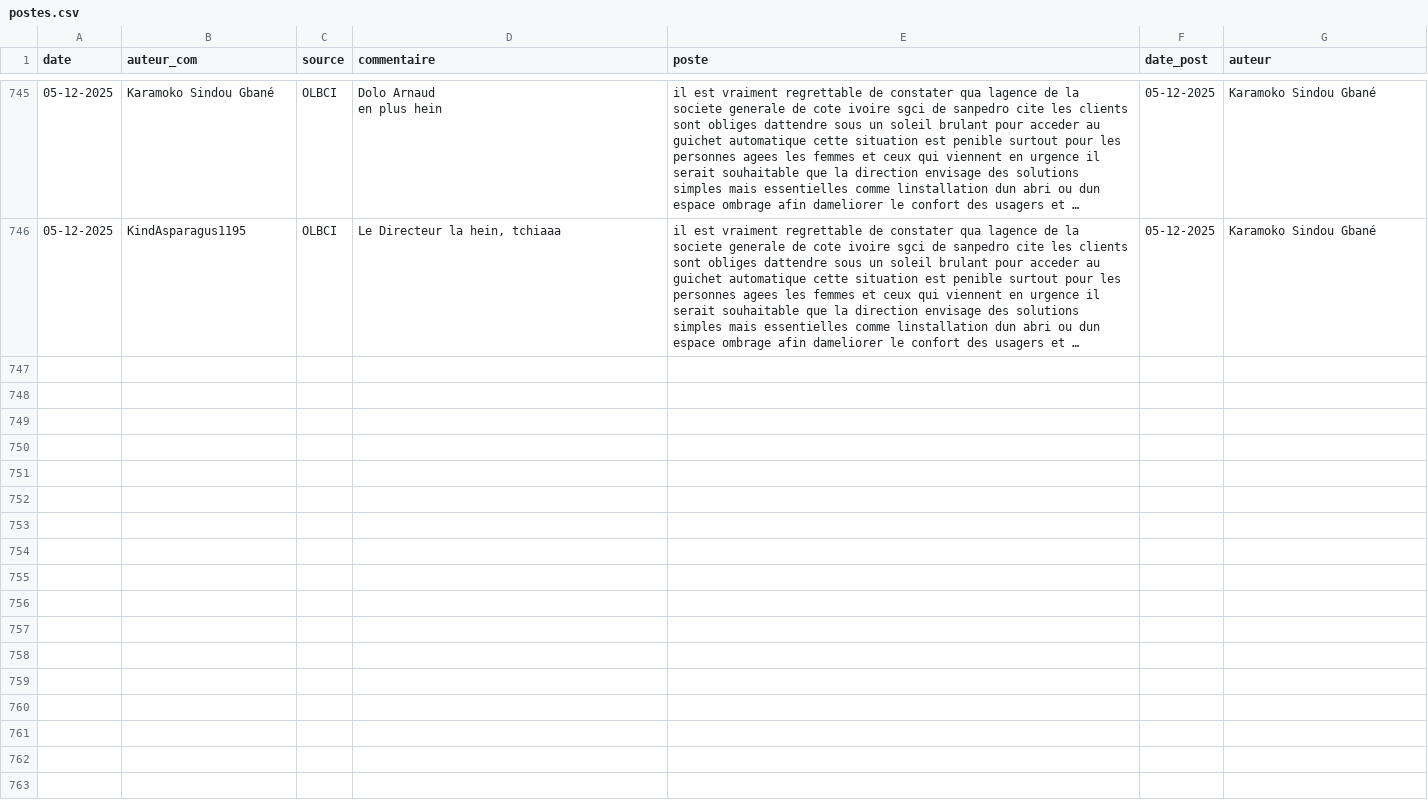
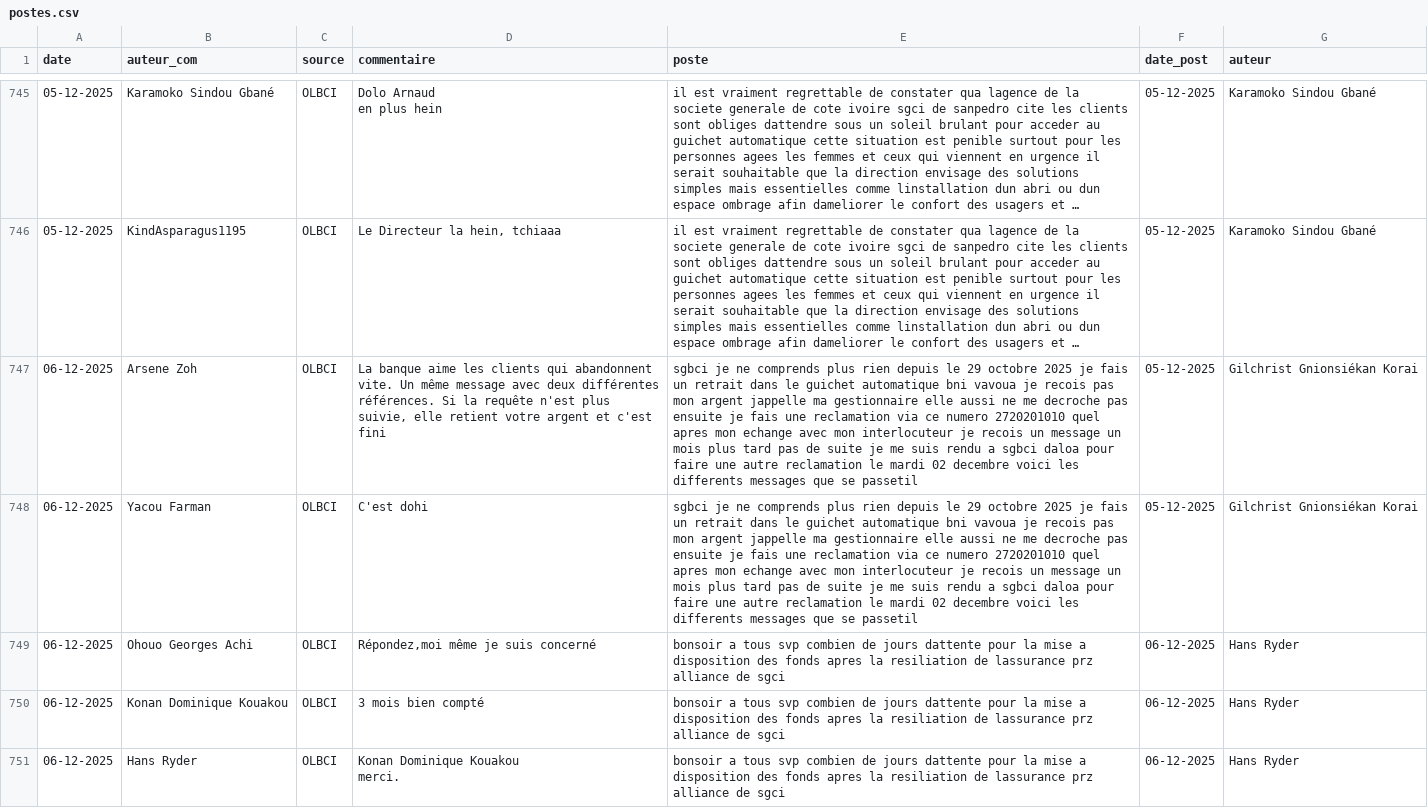
Before and after one commit to Nemlin99/analyse_sentiment, a CSV file: postes.csv, drawn as a sheet; only a part is shown, gaps mark what is left out; long unchanged cells end in …; ↵ is a line break in a cell; the diff names each change by its address in the sheet, - before the commit and + after, or states it on an @@ line.

```diff
--- a/postes.csv
+++ b/postes.csv
+row 747: 06-12-2025 | Arsene Zoh | OLBCI | La banque aime les clients qui abandonnent vite. Un même message avec deux différentes références. Si la requête n'est plus suivie, elle retient votre argent et c'est fini | sgbci je ne comprends plus rien depuis le 29 octobre 2025 je fais un retrait dans le guichet automatique bni vavoua je recois pas mon argent jappelle ma gestionnaire elle aussi ne me decroche pas ensuite je fais une reclamation via ce numero 2720201010 quel apres mon echange avec mon interlocuteur je recois un message un mois plus tard pas de suite je me suis rendu a sgbci daloa pour faire une autre reclamation le mardi 02 decembre voici les differents messages que se passetil | 05-12-2025 | Gilchrist Gnionsiékan Korai
+row 748: 06-12-2025 | Yacou Farman | OLBCI | C'est dohi | sgbci je ne comprends plus rien depuis le 29 octobre 2025 je fais un retrait dans le guichet automatique bni vavoua je recois pas mon argent jappelle ma gestionnaire elle aussi ne me decroche pas ensuite je fais une reclamation via ce numero 2720201010 quel apres mon echange avec mon interlocuteur je recois un message un mois plus tard pas de suite je me suis rendu a sgbci daloa pour faire une autre reclamation le mardi 02 decembre voici les differents messages que se passetil | 05-12-2025 | Gilchrist Gnionsiékan Korai
+row 749: 06-12-2025 | Ohouo Georges Achi | OLBCI | Répondez,moi même je suis concerné | bonsoir a tous svp combien de jours dattente pour la mise a disposition des fonds apres la resiliation de lassurance prz alliance de sgci | 06-12-2025 | Hans Ryder
+row 750: 06-12-2025 | Konan Dominique Kouakou | OLBCI | 3 mois bien compté | bonsoir a tous svp combien de jours dattente pour la mise a disposition des fonds apres la resiliation de lassurance prz alliance de sgci | 06-12-2025 | Hans Ryder
+row 751: 06-12-2025 | Hans Ryder | OLBCI | Konan Dominique Kouakou ↵ merci. | bonsoir a tous svp combien de jours dattente pour la mise a disposition des fonds apres la resiliation de lassurance prz alliance de sgci | 06-12-2025 | Hans Ryder
```
Also changed, not shown: 3 other files.
